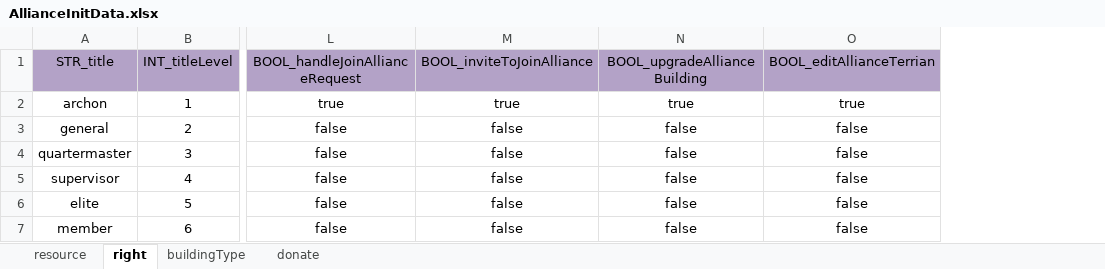
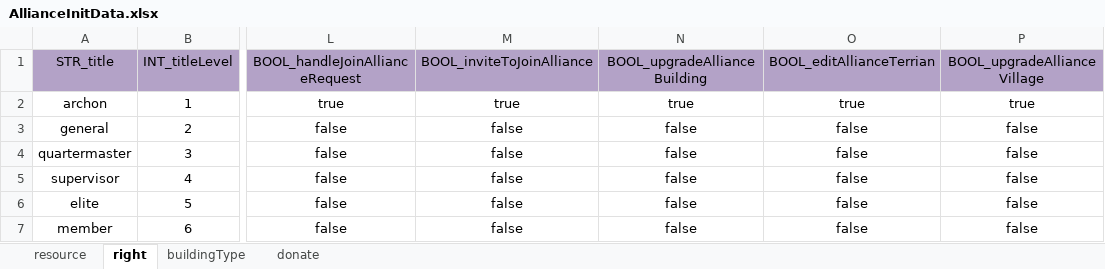
Before and after one commit to ModunZhang/kod_server, an Excel workbook: gameData/shared/AllianceInitData.xlsx, sheet right, drawn as a sheet; only a part is shown, gaps mark what is left out; values as stored, in another font and other column widths than the file's, no borders; the diff names each change by its address in the sheet, - before the commit and + after, or states it on an @@ line.

```diff
--- a/gameData/shared/AllianceInitData.xlsx (sheet right)
+++ b/gameData/shared/AllianceInitData.xlsx (sheet right)
+column P, rows 1-7: BOOL_upgradeAllianceVillage | true | false | false | false | false | false
```
Also changed, not shown: gameData/shared/AllianceVillage.xlsx, 14 other files.
